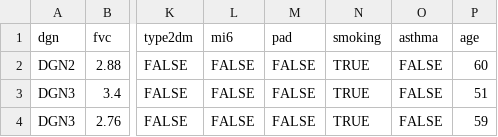
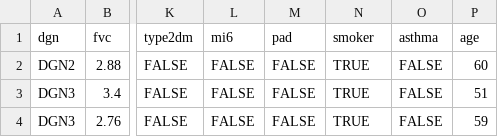
Before and after one commit to bwu62/stat240-revamp, a CSV file: data/thoracic.csv, drawn as a sheet; only a part is shown, gaps mark what is left out; the diff names each change by its address in the sheet, - before the commit and + after, or states it on an @@ line.

Commit message:
change thoracic column name to smoker

```diff
--- a/data/thoracic.csv
+++ b/data/thoracic.csv
-N1: smoking
+N1: smoker
```
Also changed, not shown: 1 other file.
